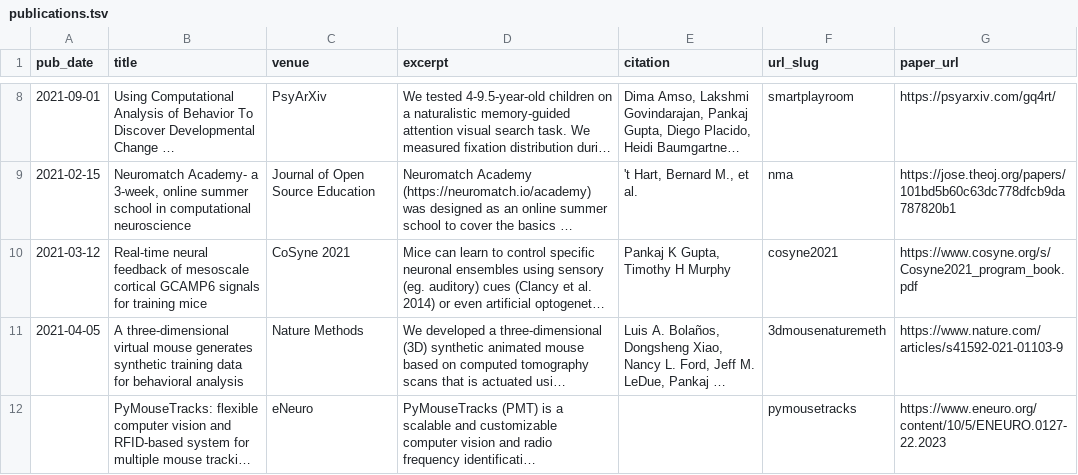
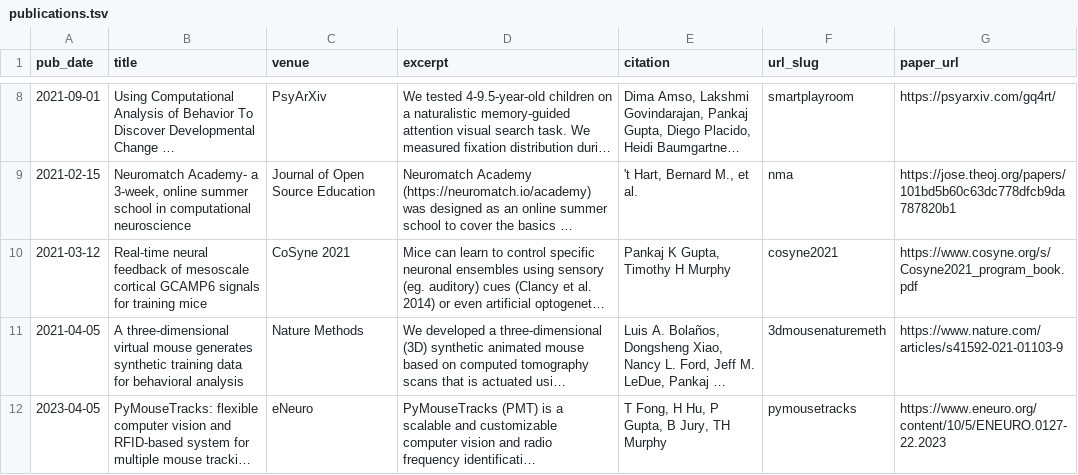
Before and after one commit to rahulraiecb/multimodalinteractionlab.github.io, a TSV file: markdown_generator/publications.tsv, drawn as a sheet; only a part is shown, gaps mark what is left out; long unchanged cells end in …; the diff names each change by its address in the sheet, - before the commit and + after, or states it on an @@ line.

```diff
--- a/markdown_generator/publications.tsv
+++ b/markdown_generator/publications.tsv
-A12 (pub_date): (empty)
+A12 (pub_date): 2023-04-05
-E12 (citation): (empty)
+E12 (citation): T Fong, H Hu, P Gupta, B Jury, TH Murphy
```
Also changed, not shown: markdown_generator/talks.tsv, 2 other files.
